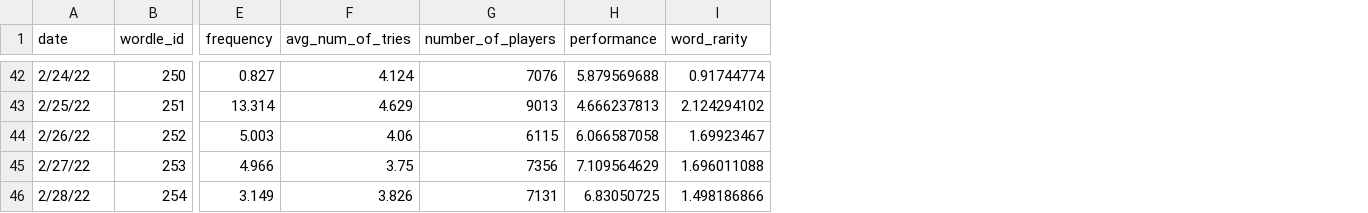
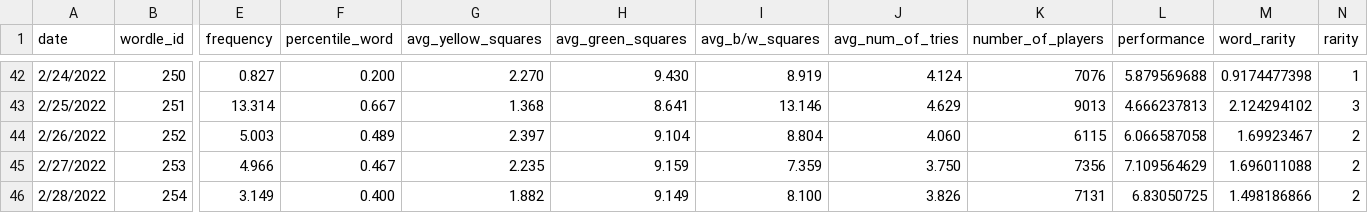
Before and after one commit to DS4200-S22/final-project-wordle_visualization, a CSV file: data/composite_wordle_data.csv, drawn as a sheet; only a part is shown, gaps mark what is left out; addresses are those after the commit; the diff covers the shown part only; the diff names each change by its address in the sheet, - before the commit and + after, or states it on an @@ line.

Commit message:
added rarity floored data

```diff
--- a/data/composite_wordle_data.csv
+++ b/data/composite_wordle_data.csv
+column F (percentile_word), rows 42-46: 0.200 | 0.667 | 0.489 | 0.467 | 0.400
+column G (avg_yellow_squares), rows 42-46: 2.270 | 1.368 | 2.397 | 2.235 | 1.882
+column H (avg_green_squares), rows 42-46: 9.430 | 8.641 | 9.104 | 9.159 | 9.149
+column I (avg_b/w_squares), rows 42-46: 8.919 | 13.146 | 8.804 | 7.359 | 8.100
+column N (rarity), rows 42-46: 1 | 3 | 2 | 2 | 2
-A42 (date): 2/24/22
+A42 (date): 2/24/2022
-M42 (word_rarity): 0.91744774
+M42 (word_rarity): 0.9174477398
-A43 (date): 2/25/22
+A43 (date): 2/25/2022
-A44 (date): 2/26/22
+A44 (date): 2/26/2022
-J44 (avg_num_of_tries): 4.06
+J44 (avg_num_of_tries): 4.060
-A45 (date): 2/27/22
+A45 (date): 2/27/2022
-J45 (avg_num_of_tries): 3.75
+J45 (avg_num_of_tries): 3.750
-A46 (date): 2/28/22
+A46 (date): 2/28/2022
```
Also changed, not shown: 57 edited cells elsewhere in this file.
